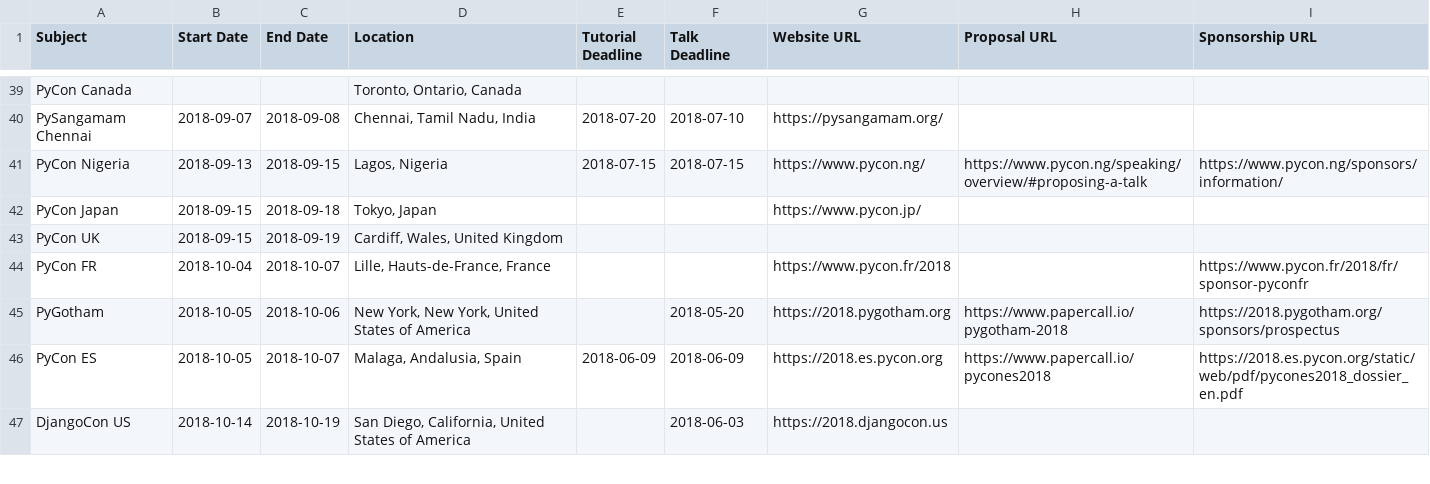
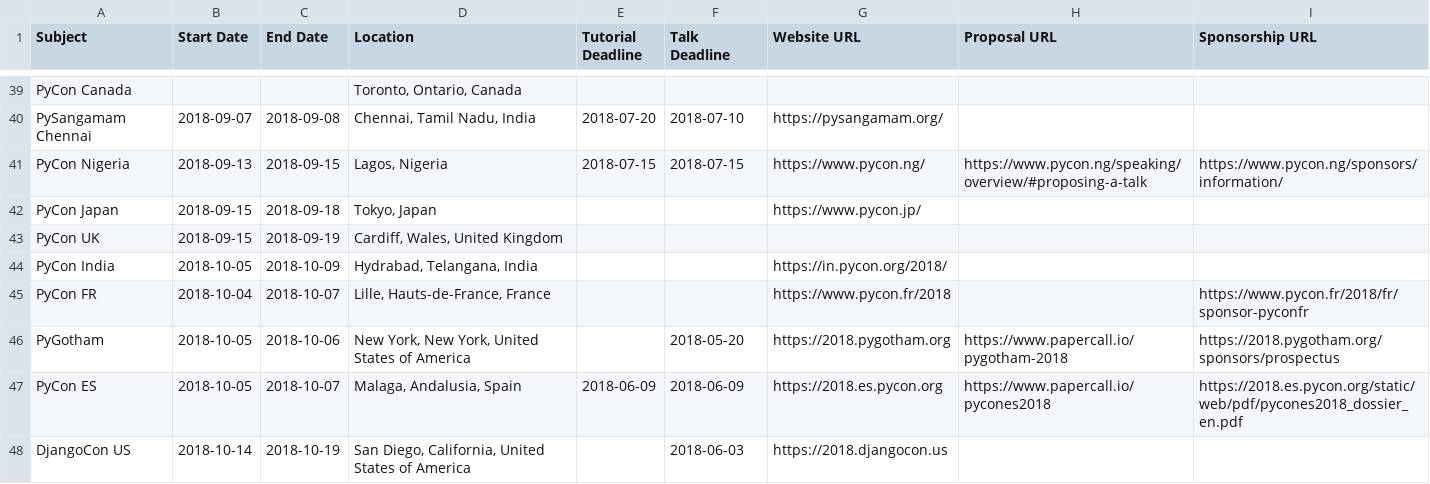
Before and after one commit to python-organizers/conferences, a CSV file: 2018.csv, drawn as a sheet; only a part is shown, gaps mark what is left out.

Commit message:
Add PyCon India (#56)

```diff
--- a/2018.csv
+++ b/2018.csv
@@ -43,2 +43,3 @@ PyCon Japan,2018-09-15,2018-09-18,"Tokyo, Japan",,,https://www.pycon.jp/,,
 PyCon UK,2018-09-15,2018-09-19,"Cardiff, Wales, United Kingdom",,,,,
+PyCon India,2018-10-05,2018-10-09,"Hydrabad, Telangana, India",,,https://in.pycon.org/2018/,,
 PyCon FR,2018-10-04,2018-10-07,"Lille, Hauts-de-France, France",,,https://www.pycon.fr/2018,,https://www.pycon.fr/2018/fr/sponsor-pyconfr
```
